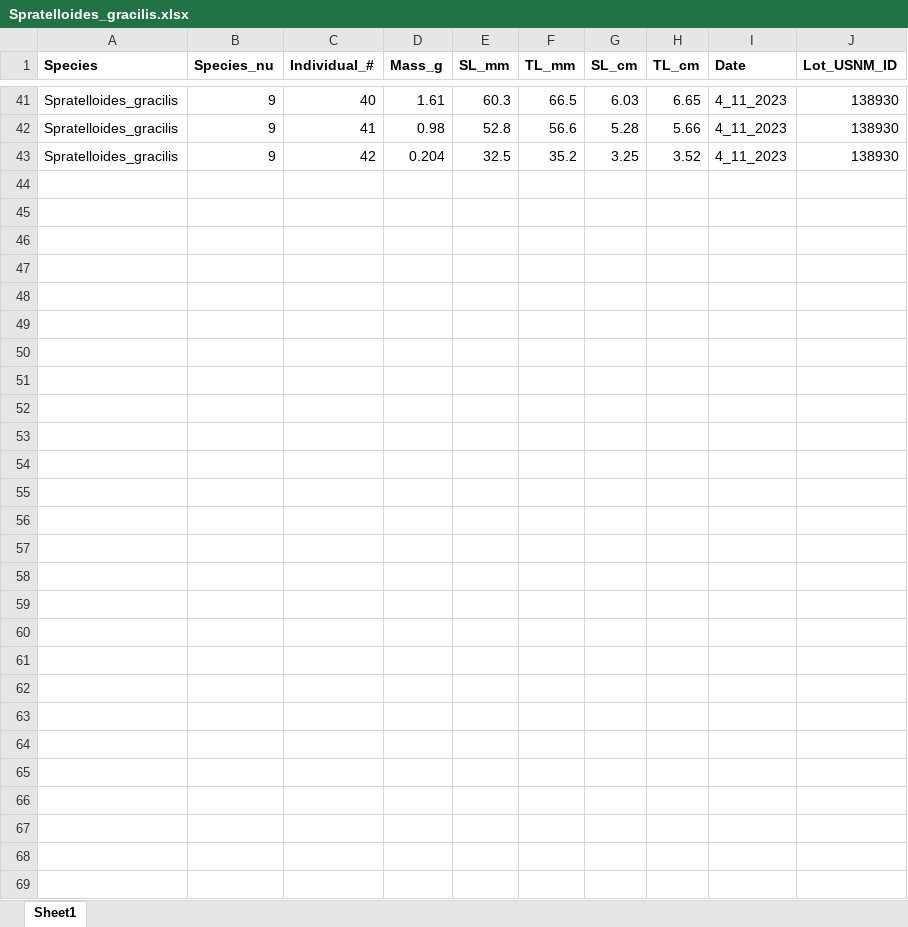
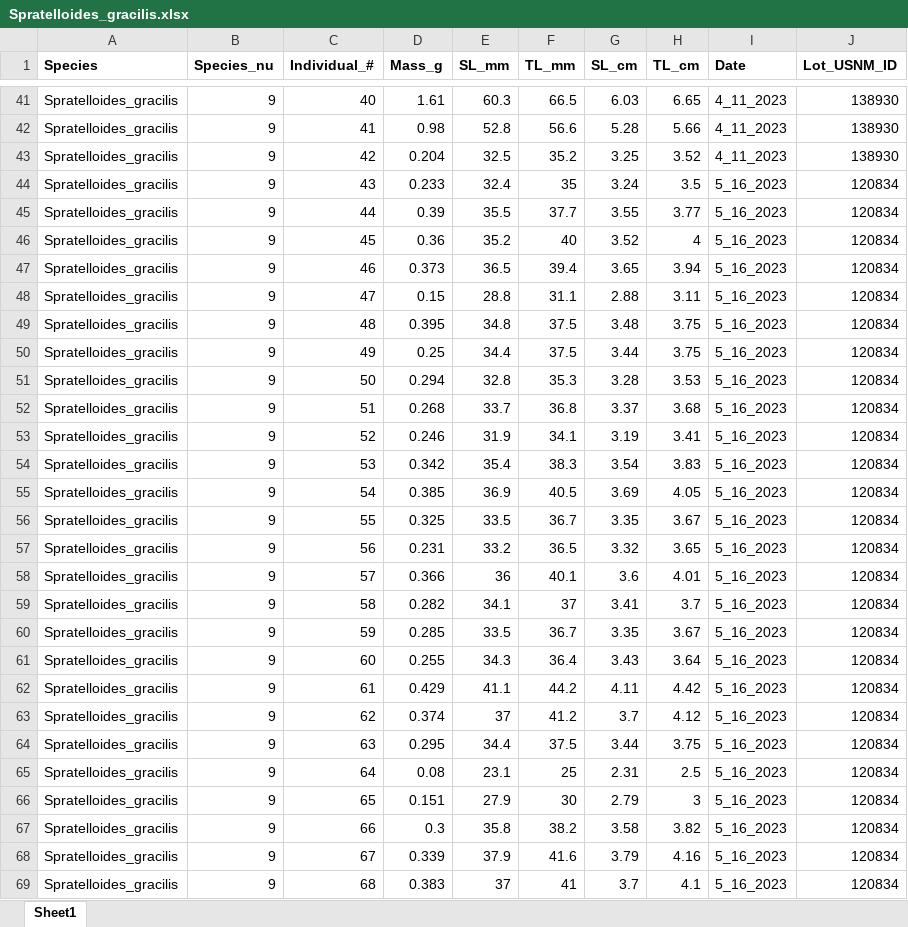
Before and after one commit to gabesalomon/AlbatrossPhillipinesLWR, an Excel workbook: Albatross_Raw_Data/Spratelloides_gracilis.xlsx, sheet Sheet1, drawn as a sheet; only a part is shown, gaps mark what is left out; values as stored, in another font and other column widths than the file's, no borders; the diff names each change by its address in the sheet, - before the commit and + after, or states it on an @@ line.

```diff
--- a/Albatross_Raw_Data/Spratelloides_gracilis.xlsx (sheet Sheet1)
+++ b/Albatross_Raw_Data/Spratelloides_gracilis.xlsx (sheet Sheet1)
+row 44: Spratelloides_gracilis | 9 | 43 | 0.233 | 32.4 | 35 | 3.24 | 3.5 | 5_16_2023 | 120834
+row 45: Spratelloides_gracilis | 9 | 44 | 0.39 | 35.5 | 37.7 | 3.55 | 3.77 | 5_16_2023 | 120834
+row 46: Spratelloides_gracilis | 9 | 45 | 0.36 | 35.2 | 40 | 3.52 | 4 | 5_16_2023 | 120834
+row 47: Spratelloides_gracilis | 9 | 46 | 0.373 | 36.5 | 39.4 | 3.65 | 3.94 | 5_16_2023 | 120834
+row 48: Spratelloides_gracilis | 9 | 47 | 0.15 | 28.8 | 31.1 | 2.88 | 3.11 | 5_16_2023 | 120834
+row 49: Spratelloides_gracilis | 9 | 48 | 0.395 | 34.8 | 37.5 | 3.48 | 3.75 | 5_16_2023 | 120834
+row 50: Spratelloides_gracilis | 9 | 49 | 0.25 | 34.4 | 37.5 | 3.44 | 3.75 | 5_16_2023 | 120834
+row 51: Spratelloides_gracilis | 9 | 50 | 0.294 | 32.8 | 35.3 | 3.28 | 3.53 | 5_16_2023 | 120834
+row 52: Spratelloides_gracilis | 9 | 51 | 0.268 | 33.7 | 36.8 | 3.37 | 3.68 | 5_16_2023 | 120834
+row 53: Spratelloides_gracilis | 9 | 52 | 0.246 | 31.9 | 34.1 | 3.19 | 3.41 | 5_16_2023 | 120834
+row 54: Spratelloides_gracilis | 9 | 53 | 0.342 | 35.4 | 38.3 | 3.54 | 3.83 | 5_16_2023 | 120834
+row 55: Spratelloides_gracilis | 9 | 54 | 0.385 | 36.9 | 40.5 | 3.69 | 4.05 | 5_16_2023 | 120834
+row 56: Spratelloides_gracilis | 9 | 55 | 0.325 | 33.5 | 36.7 | 3.35 | 3.67 | 5_16_2023 | 120834
+row 57: Spratelloides_gracilis | 9 | 56 | 0.231 | 33.2 | 36.5 | 3.32 | 3.65 | 5_16_2023 | 120834
+row 58: Spratelloides_gracilis | 9 | 57 | 0.366 | 36 | 40.1 | 3.6 | 4.01 | 5_16_2023 | 120834
+row 59: Spratelloides_gracilis | 9 | 58 | 0.282 | 34.1 | 37 | 3.41 | 3.7 | 5_16_2023 | 120834
+row 60: Spratelloides_gracilis | 9 | 59 | 0.285 | 33.5 | 36.7 | 3.35 | 3.67 | 5_16_2023 | 120834
+row 61: Spratelloides_gracilis | 9 | 60 | 0.255 | 34.3 | 36.4 | 3.43 | 3.64 | 5_16_2023 | 120834
+row 62: Spratelloides_gracilis | 9 | 61 | 0.429 | 41.1 | 44.2 | 4.11 | 4.42 | 5_16_2023 | 120834
+row 63: Spratelloides_gracilis | 9 | 62 | 0.374 | 37 | 41.2 | 3.7 | 4.12 | 5_16_2023 | 120834
+row 64: Spratelloides_gracilis | 9 | 63 | 0.295 | 34.4 | 37.5 | 3.44 | 3.75 | 5_16_2023 | 120834
+row 65: Spratelloides_gracilis | 9 | 64 | 0.08 | 23.1 | 25 | 2.31 | 2.5 | 5_16_2023 | 120834
+row 66: Spratelloides_gracilis | 9 | 65 | 0.151 | 27.9 | 30 | 2.79 | 3 | 5_16_2023 | 120834
+row 67: Spratelloides_gracilis | 9 | 66 | 0.3 | 35.8 | 38.2 | 3.58 | 3.82 | 5_16_2023 | 120834
+row 68: Spratelloides_gracilis | 9 | 67 | 0.339 | 37.9 | 41.6 | 3.79 | 4.16 | 5_16_2023 | 120834
+row 69: Spratelloides_gracilis | 9 | 68 | 0.383 | 37 | 41 | 3.7 | 4.1 | 5_16_2023 | 120834
```
Also changed, not shown: Albatross_Raw_Data/Albatross_LWR_Raw_Data.xlsx, Albatross_Raw_Data/Calculated_variables.xlsx, 32 other files.
